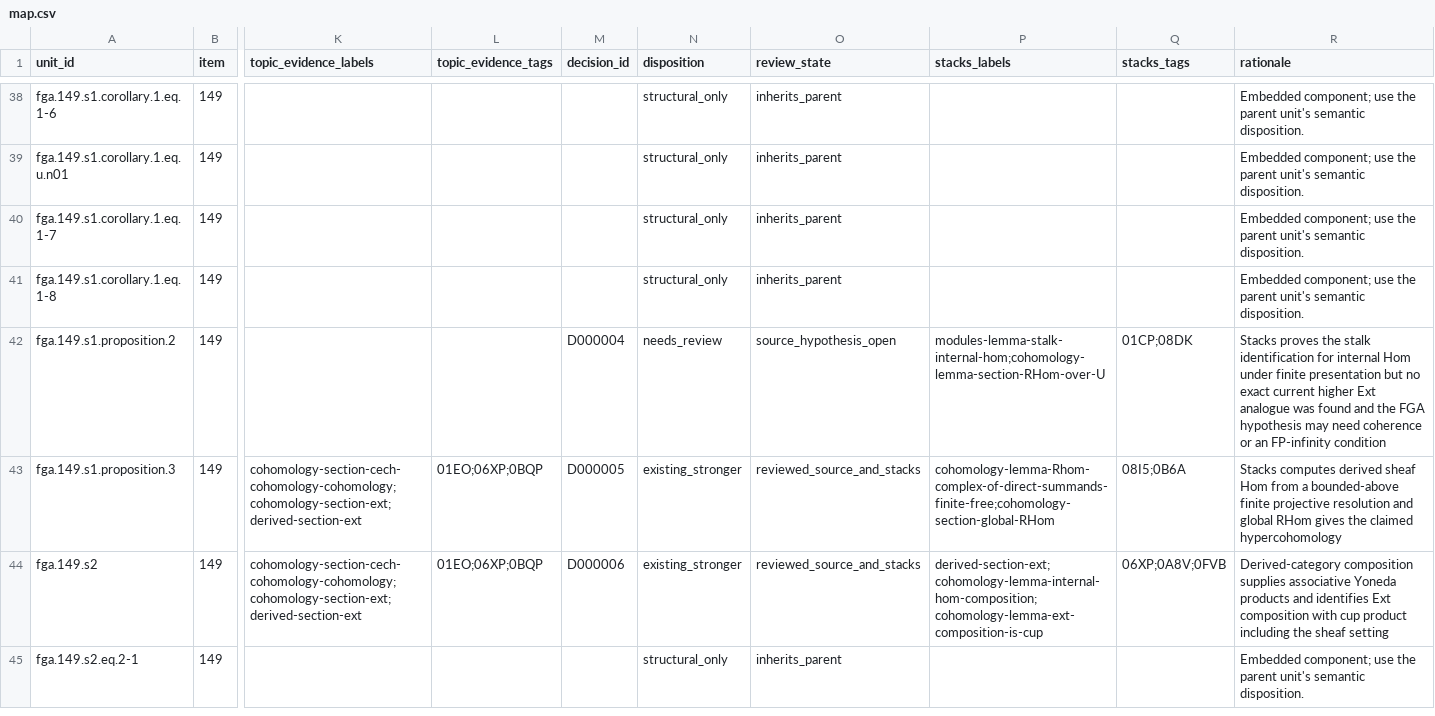
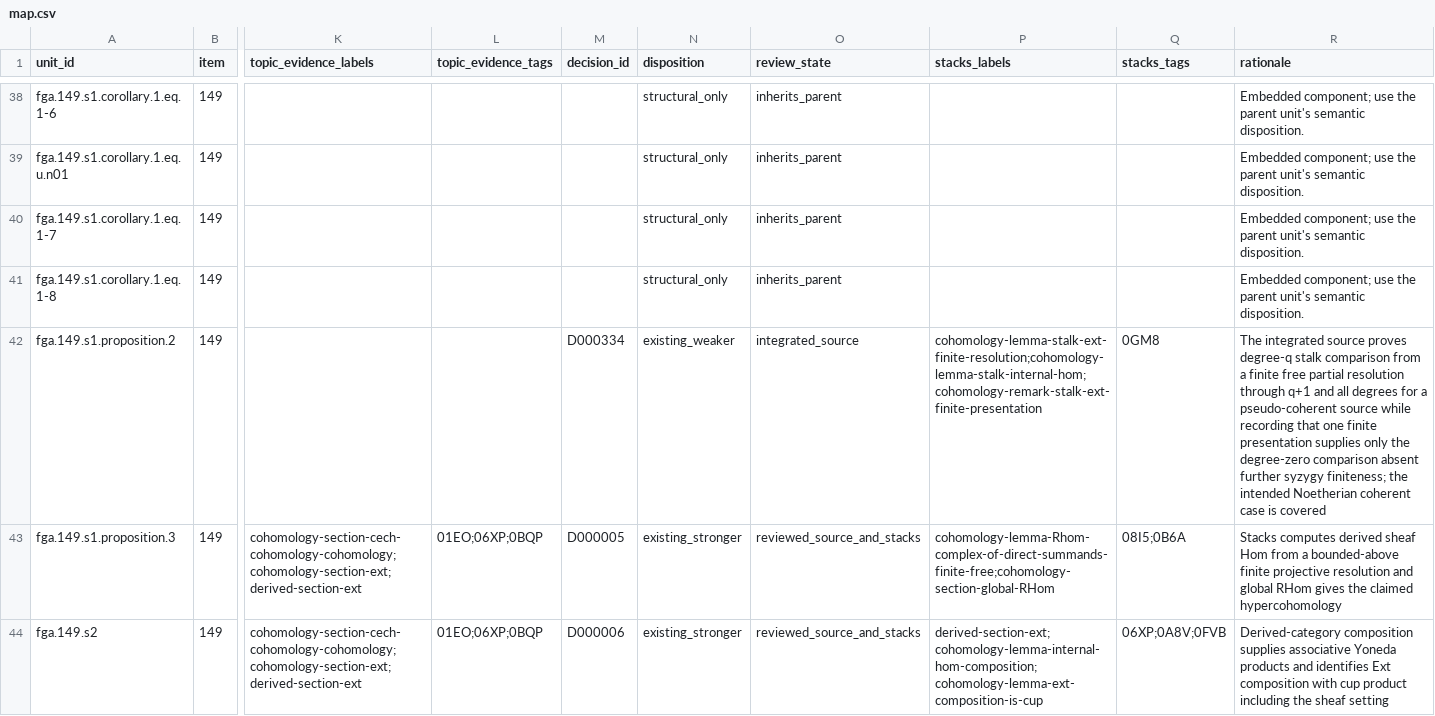
Before and after one commit to KokunoYumeto/stacks-english-ai-edition, a CSV file: fga/map.csv, drawn as a sheet; only a part is shown, gaps mark what is left out; the shorter side is filled out with more unchanged rows; the diff names each change by its address in the sheet, - before the commit and + after, or states it on an @@ line.

```diff
--- a/fga/map.csv
+++ b/fga/map.csv
-M42 (decision_id): D000004
+M42 (decision_id): D000334
-N42 (disposition): needs_review
+N42 (disposition): existing_weaker
-O42 (review_state): source_hypothesis_open
+O42 (review_state): integrated_source
-P42 (stacks_labels): modules-lemma-stalk-internal-hom;cohomology-lemma-section-RHom-over-U
+P42 (stacks_labels): cohomology-lemma-stalk-ext-finite-resolution;cohomology-lemma-stalk-internal-hom;cohomology-remark-stalk-ext-finite-presentation
-Q42 (stacks_tags): 01CP;08DK
+Q42 (stacks_tags): 0GM8
-R42 (rationale): Stacks proves the stalk identification for internal Hom under finite presentation but no exact current higher Ext analogue was found and the FGA hypothesis may need coherence or an FP-infinity condition
+R42 (rationale): The integrated source proves degree-q stalk comparison from a finite free partial resolution through q+1 and all degrees for a pseudo-coherent source while recording that one finite presentation supplies only the degree-zero comparison absent further syzygy finiteness; the intended Noetherian coherent case is covered
```
Also changed, not shown: fga/dec.csv, fga/issues.csv, 7 other files.
